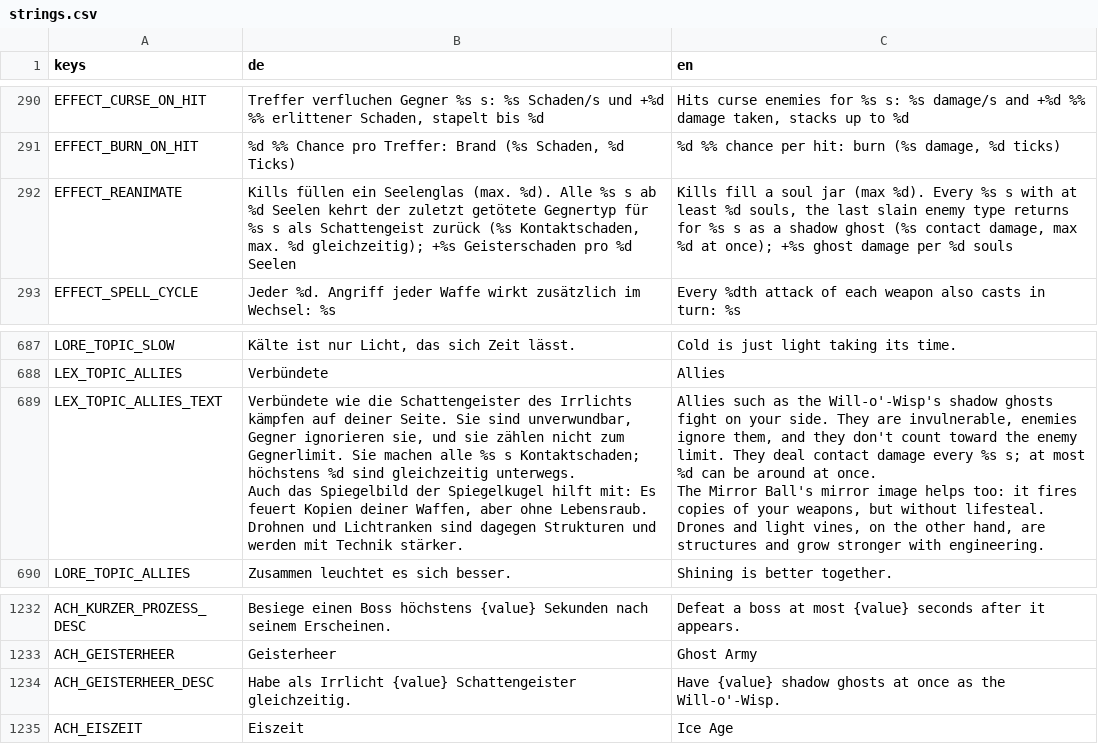
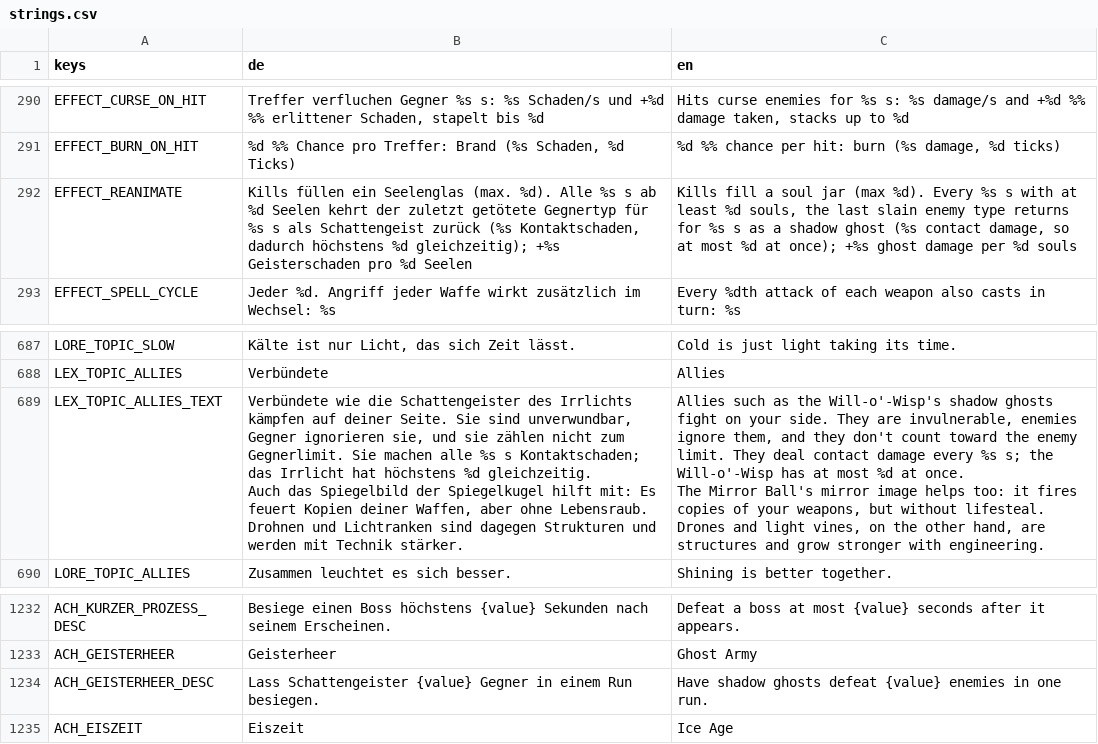
Before and after one commit to zBadly/Bulbro, a CSV file: localization/strings.csv, drawn as a sheet; only a part is shown, gaps mark what is left out.

```diff
--- a/localization/strings.csv
+++ b/localization/strings.csv
@@ -291,3 +291,3 @@ EFFECT_CURSE_ON_HIT,"Treffer verfluchen Gegner %s s: %s Schaden/s und +%d %% erl
 EFFECT_BURN_ON_HIT,"%d %% Chance pro Treffer: Brand (%s Schaden, %d Ticks)","%d %% chance per hit: burn (%s damage, %d ticks)"
-EFFECT_REANIMATE,"Kills füllen ein Seelenglas (max. %d). Alle %s s ab %d Seelen kehrt der zuletzt getötete Gegnertyp für %s s als Schattengeist zurück (%s Kontaktschaden, max. %d gleichzeitig); +%s Geisterschaden pro %d Seelen","Kills fill a soul jar (max %d). Every %s s with at least %d souls, the last slain enemy type returns for %s s as a shadow ghost (%s contact damage, max %d at once); +%s ghost damage per %d souls"
+EFFECT_REANIMATE,"Kills füllen ein Seelenglas (max. %d). Alle %s s ab %d Seelen kehrt der zuletzt getötete Gegnertyp für %s s als Schattengeist zurück (%s Kontaktschaden, dadurch höchstens %d gleichzeitig); +%s Geisterschaden pro %d Seelen","Kills fill a soul jar (max %d). Every %s s with at least %d souls, the last slain enemy type returns for %s s as a shadow ghost (%s contact damage, so at most %d at once); +%s ghost damage per %d souls"
 EFFECT_SPELL_CYCLE,Jeder %d. Angriff jeder Waffe wirkt zusätzlich im Wechsel: %s,Every %dth attack of each weapon also casts in turn: %s
@@ -708,5 +708,5 @@ LORE_TOPIC_SLOW,"Kälte ist nur Licht, das sich Zeit lässt.",Cold is just light
 LEX_TOPIC_ALLIES,Verbündete,Allies
-LEX_TOPIC_ALLIES_TEXT,"Verbündete wie die Schattengeister des Irrlichts kämpfen auf deiner Seite. Sie sind unverwundbar, Gegner ignorieren sie, und sie zählen nicht zum Gegnerlimit. Sie machen alle %s s Kontaktschaden; höchstens %d sind gleichzeitig unterwegs.
-Auch das Spiegelbild der Spiegelkugel hilft mit: Es feuert Kopien deiner Waffen, aber ohne Lebensraub. Drohnen und Lichtranken sind dagegen Strukturen und werden mit Technik stärker.","Allies such as the Will-o'-Wisp's shadow ghosts fight on your side. They are invulnerable, enemies ignore them, and they don't count toward the enemy limit. They deal contact damage every %s s; at most %d can be around at once.
-The Mirror Ball's mirror image helps too: it fires copies of your weapons, but without lifesteal. Drones and light vines, on the other hand, are structures and grow stronger with engineering."
+LEX_TOPIC_ALLIES_TEXT,"Verbündete wie die Schattengeister des Irrlichts kämpfen auf deiner Seite. Sie sind unverwundbar, Gegner ignorieren sie, und sie zählen nicht zum Gegnerlimit. Sie machen alle %s s Kontaktschaden; das Irrlicht hat höchstens %d gleichzeitig.
+Auch das Spiegelbild der Spiegelkugel hilft mit: Es feuert Kopien deiner Waffen, aber ohne Lebensraub. Drohnen und Lichtranken sind dagegen Strukturen und werden mit Technik stärker.","Allies such as the Will-o'-Wisp's shadow ghosts fight on your side. They are invulnerable, enemies ignore them, and they don't count toward the enemy limit. They deal contact damage every %s s; the Will-o'-Wisp has at most %d at once.
+The Mirror Ball's mirror image helps too: it fires copies of your weapons, but without lifesteal. Drones and light vines, on the other hand, are structures and grow stronger with engineering."
 LORE_TOPIC_ALLIES,Zusammen leuchtet es sich besser.,Shining is better together.
@@ -1259,3 +1259,3 @@ ACH_KURZER_PROZESS_DESC,Besiege einen Boss höchstens {value} Sekunden nach sein
 ACH_GEISTERHEER,Geisterheer,Ghost Army
-ACH_GEISTERHEER_DESC,Habe als Irrlicht {value} Schattengeister gleichzeitig.,Have {value} shadow ghosts at once as the Will-o'-Wisp.
+ACH_GEISTERHEER_DESC,Lass Schattengeister {value} Gegner in einem Run besiegen.,Have shadow ghosts defeat {value} enemies in one run.
 ACH_EISZEIT,Eiszeit,Ice Age
```
Also changed, not shown: 9 other files.
